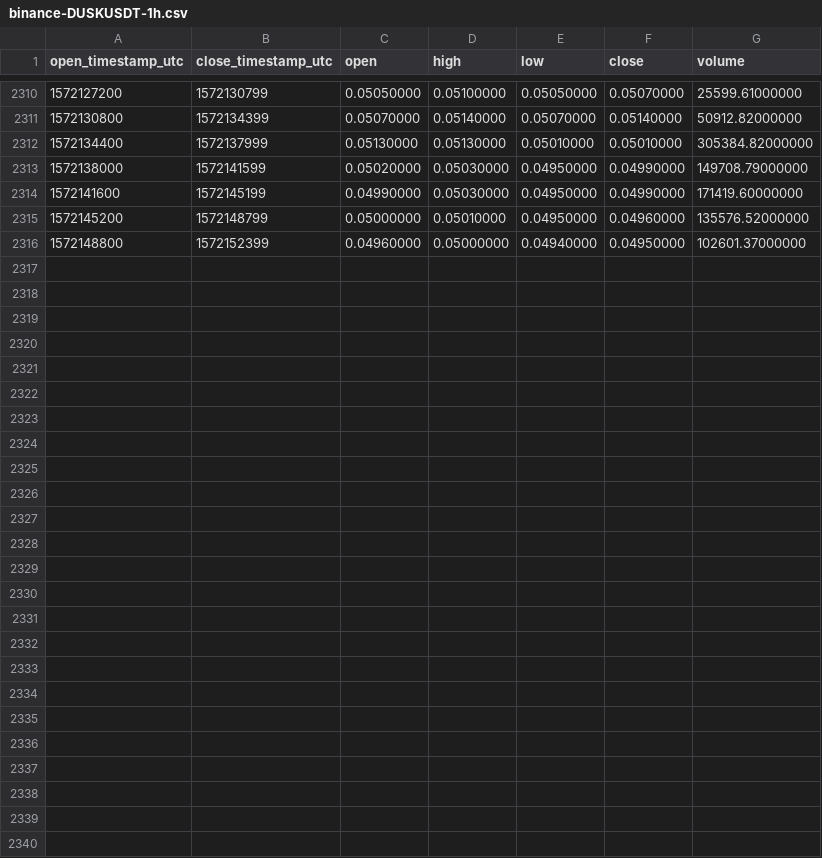
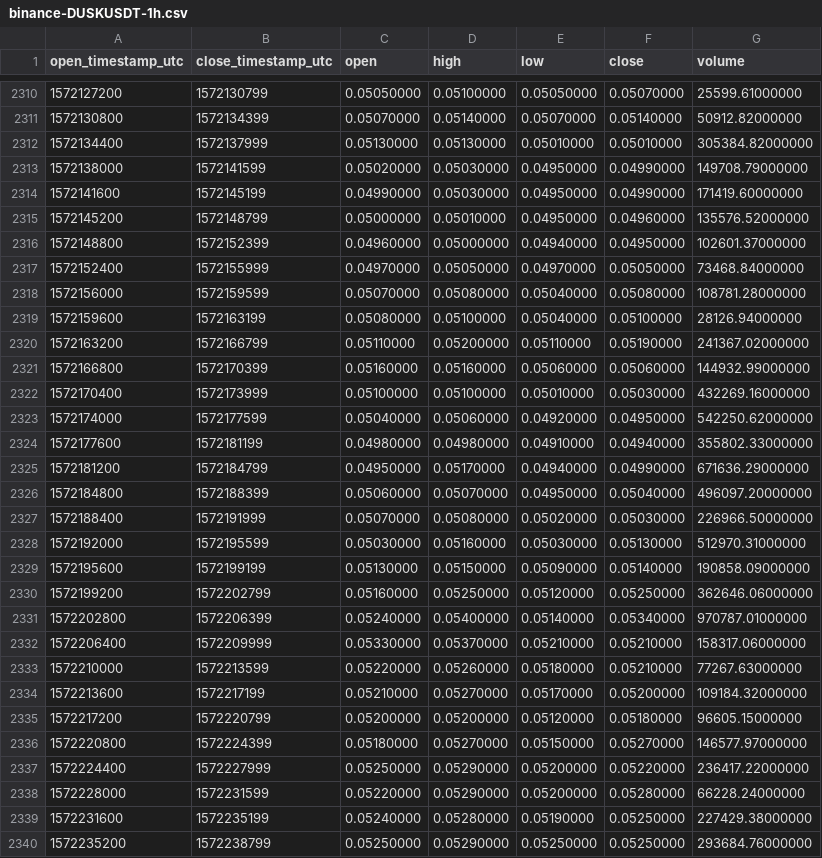
Before and after one commit to cryptobigbro/binance-DUSKUSDT, a CSV file: binance-DUSKUSDT-1h.csv, drawn as a sheet; only a part is shown, gaps mark what is left out.

Commit message:
Update OHLCV data.

```diff
--- a/binance-DUSKUSDT-1h.csv
+++ b/binance-DUSKUSDT-1h.csv
@@ -2316 +2316,25 @@ open_timestamp_utc,close_timestamp_utc,open,high,low,close,volume
 1572148800,1572152399,0.04960000,0.05000000,0.04940000,0.04950000,102601.37000000
+1572152400,1572155999,0.04970000,0.05050000,0.04970000,0.05050000,73468.84000000
+1572156000,1572159599,0.05070000,0.05080000,0.05040000,0.05080000,108781.28000000
+1572159600,1572163199,0.05080000,0.05100000,0.05040000,0.05100000,28126.94000000
+1572163200,1572166799,0.05110000,0.05200000,0.05110000,0.05190000,241367.02000000
+1572166800,1572170399,0.05160000,0.05160000,0.05060000,0.05060000,144932.99000000
+1572170400,1572173999,0.05100000,0.05100000,0.05010000,0.05030000,432269.16000000
+1572174000,1572177599,0.05040000,0.05060000,0.04920000,0.04950000,542250.62000000
+1572177600,1572181199,0.04980000,0.04980000,0.04910000,0.04940000,355802.33000000
+1572181200,1572184799,0.04950000,0.05170000,0.04940000,0.04990000,671636.29000000
+1572184800,1572188399,0.05060000,0.05070000,0.04950000,0.05040000,496097.20000000
+1572188400,1572191999,0.05070000,0.05080000,0.05020000,0.05030000,226966.50000000
+1572192000,1572195599,0.05030000,0.05160000,0.05030000,0.05130000,512970.31000000
+1572195600,1572199199,0.05130000,0.05150000,0.05090000,0.05140000,190858.09000000
+1572199200,1572202799,0.05160000,0.05250000,0.05120000,0.05250000,362646.06000000
+1572202800,1572206399,0.05240000,0.05400000,0.05140000,0.05340000,970787.01000000
+1572206400,1572209999,0.05330000,0.05370000,0.05210000,0.05210000,158317.06000000
+1572210000,1572213599,0.05220000,0.05260000,0.05180000,0.05210000,77267.63000000
+1572213600,1572217199,0.05210000,0.05270000,0.05170000,0.05200000,109184.32000000
+1572217200,1572220799,0.05200000,0.05200000,0.05120000,0.05180000,96605.15000000
+1572220800,1572224399,0.05180000,0.05270000,0.05150000,0.05270000,146577.97000000
+1572224400,1572227999,0.05250000,0.05290000,0.05200000,0.05220000,236417.22000000
+1572228000,1572231599,0.05220000,0.05290000,0.05200000,0.05280000,66228.24000000
+1572231600,1572235199,0.05240000,0.05280000,0.05190000,0.05250000,227429.38000000
+1572235200,1572238799,0.05250000,0.05290000,0.05250000,0.05250000,293684.76000000
```
Also changed, not shown: binance-DUSKUSDT-1d.csv.
